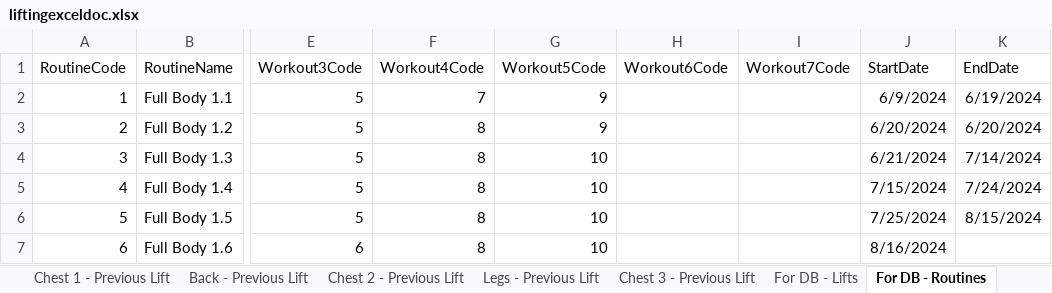
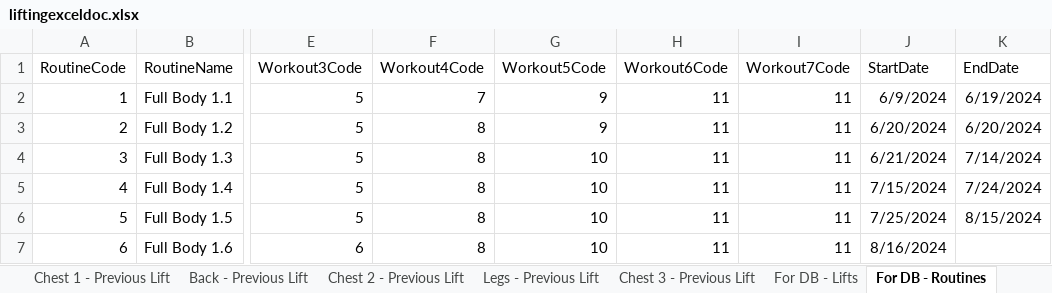
Before and after one commit to jackkboyd/Lifting-Project, an Excel workbook: data/liftingexceldoc.xlsx, sheet For DB - Routines, drawn as a sheet; only a part is shown, gaps mark what is left out; values as stored, in another font and other column widths than the file's, no borders; the diff names each change by its address in the sheet, - before the commit and + after, or states it on an @@ line.

Commit message:
updates to import routines - works successfully

```diff
--- a/data/liftingexceldoc.xlsx (sheet For DB - Routines)
+++ b/data/liftingexceldoc.xlsx (sheet For DB - Routines)
-H2:H7 (Workout6Code): (empty)
+H2:H7 (Workout6Code): 11
-I2:I7 (Workout7Code): (empty)
+I2:I7 (Workout7Code): 11
```
Also changed, not shown: 4 other files.
